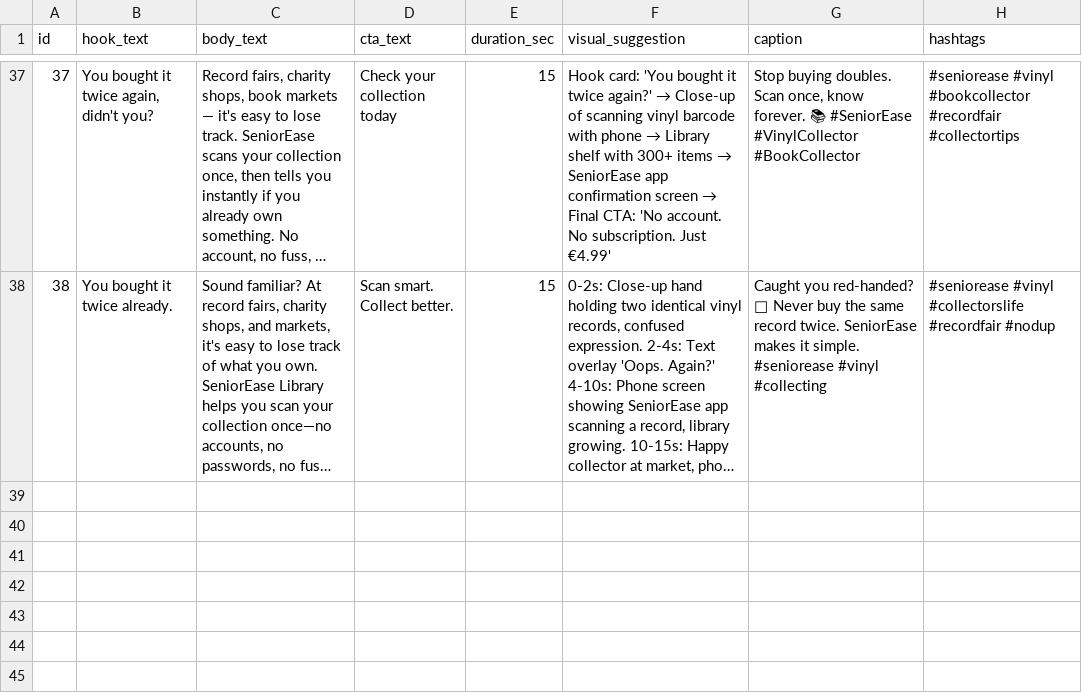
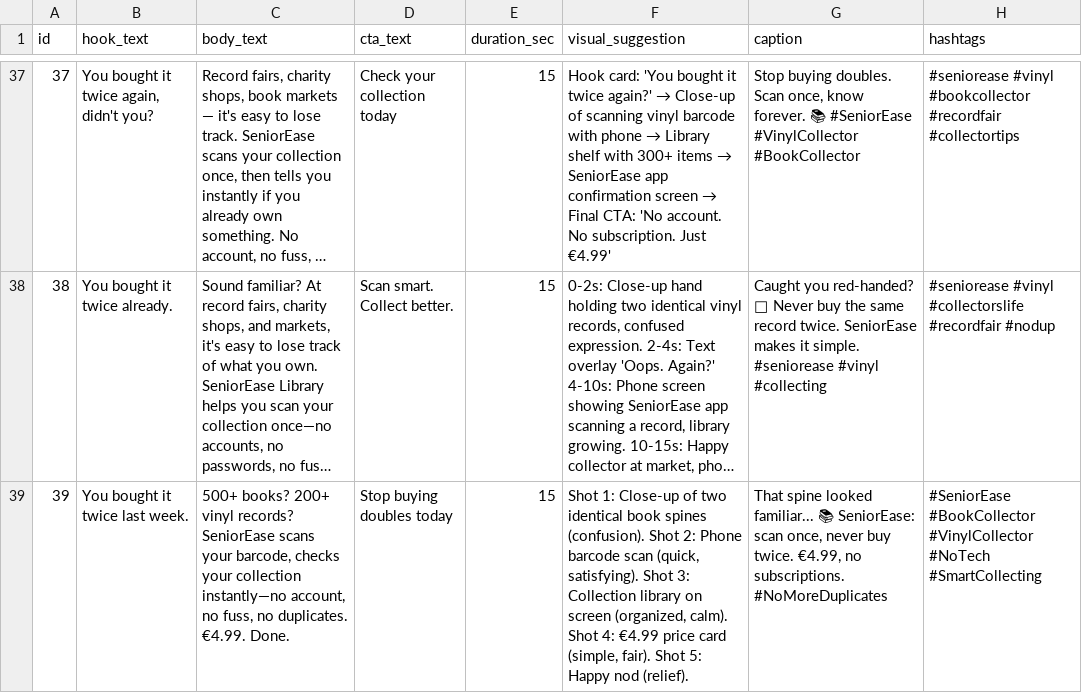
Before and after one commit to cmvdeut/seniorease-library, a CSV file: tiktok-remotion/content/seniorease-tiktok-scripts-en.csv, drawn as a sheet; only a part is shown, gaps mark what is left out; long unchanged cells end in …; the diff names each change by its address in the sheet, - before the commit and + after, or states it on an @@ line.

Commit message:
Daily content agent [skip ci]

```diff
--- a/tiktok-remotion/content/seniorease-tiktok-scripts-en.csv
+++ b/tiktok-remotion/content/seniorease-tiktok-scripts-en.csv
+row 39: 39 | You bought it twice last week. | 500+ books? 200+ vinyl records? SeniorEase scans your barcode, checks your collection instantly—no account, no fuss, no duplicates. €4.99. Done. | Stop buying doubles today | 15 | Shot 1: Close-up of two identical book spines (confusion). Shot 2: Phone barcode scan (quick, satisfying). Shot 3: Collection library on screen (organized, calm). Shot 4: €4.99 price card (simple, fair). Shot 5: Happy nod (relief). | That spine looked familiar... 📚 SeniorEase: scan once, never buy twice. €4.99, no subscriptions. #NoMoreDuplicates | #SeniorEase #BookCollector #VinylCollector #NoTech #SmartCollecting
```
Also changed, not shown: 2 other files.
